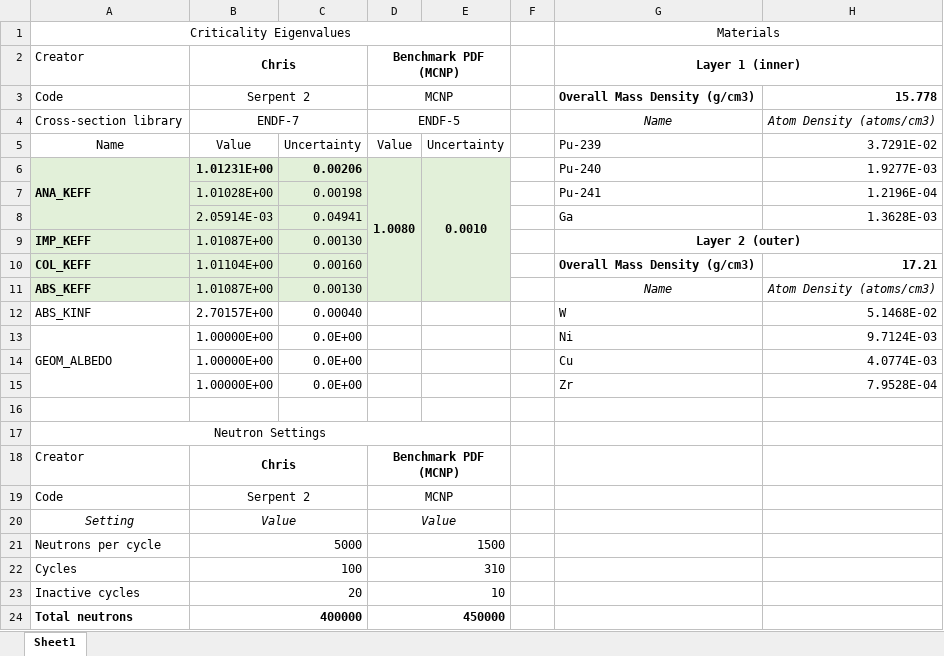
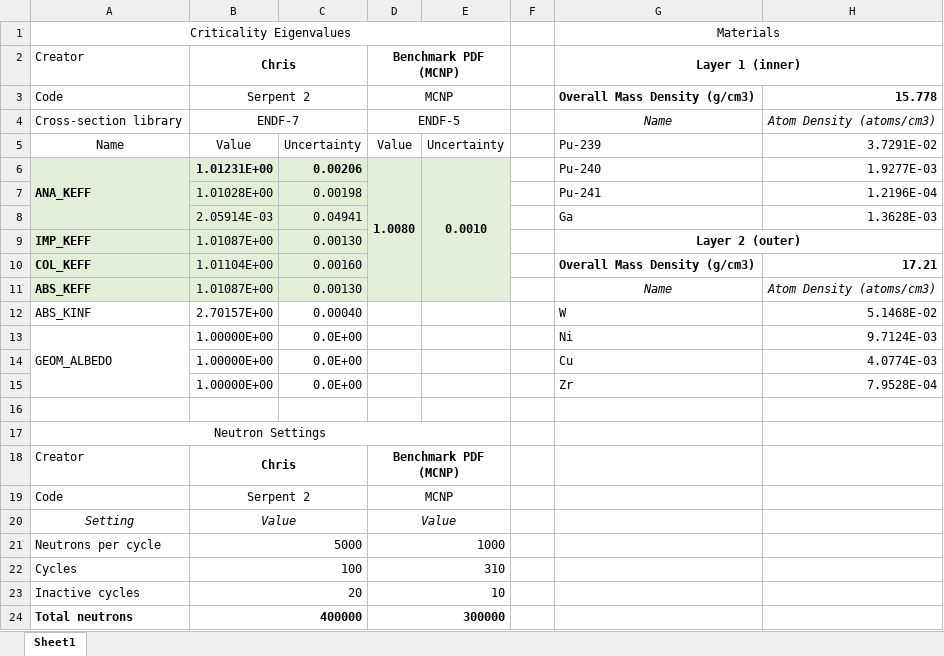
Before and after one commit to pedrojrv/ML_Nuclear_Data, an Excel workbook: Benchmarks/originals/PU_MET_FAST_005/PU_MET_FAST_005.xlsx, sheet Sheet1, drawn as a sheet; values as stored, in another font and other column widths than the file's, no borders; charts and pictures not drawn; the diff names each change by its address in the sheet, - before the commit and + after, or states it on an @@ line.

Commit message:
Created README files to describe the fast-spectrum benchmarks

```diff
--- a/Benchmarks/originals/PU_MET_FAST_005/PU_MET_FAST_005.xlsx (sheet Sheet1)
+++ b/Benchmarks/originals/PU_MET_FAST_005/PU_MET_FAST_005.xlsx (sheet Sheet1)
-D21: 1500
+D21: 1000
-D24: 450000
+D24: 300000
```
Also changed, not shown: 5 other files.
